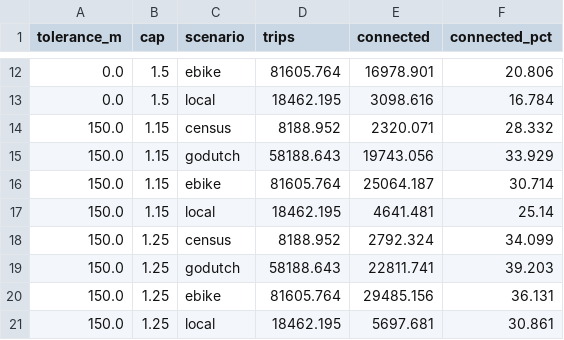
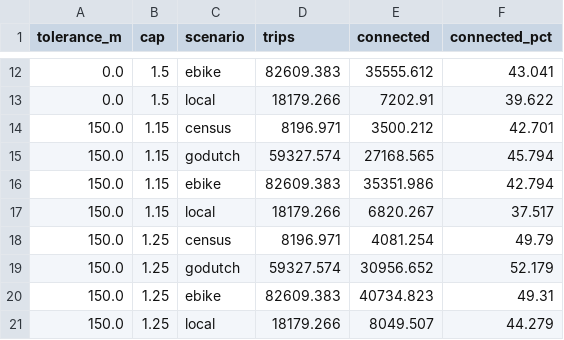
Before and after one commit to deadp/Hello-World, a CSV file: nz-lvt/wellington/outputs/tables/cycle_connectivity.csv, drawn as a sheet; only a part is shown, gaps mark what is left out; the diff covers the shown part only.

```diff
--- a/nz-lvt/wellington/outputs/tables/cycle_connectivity.csv
+++ b/nz-lvt/wellington/outputs/tables/cycle_connectivity.csv
@@ -12,10 +12,10 @@ tolerance_m,cap,scenario,trips,connected,connected_pct
-0.0,1.5,ebike,81605.764,16978.901,20.806
-0.0,1.5,local,18462.195,3098.616,16.784
-150.0,1.15,census,8188.952,2320.071,28.332
-150.0,1.15,godutch,58188.643,19743.056,33.929
-150.0,1.15,ebike,81605.764,25064.187,30.714
-150.0,1.15,local,18462.195,4641.481,25.14
-150.0,1.25,census,8188.952,2792.324,34.099
-150.0,1.25,godutch,58188.643,22811.741,39.203
-150.0,1.25,ebike,81605.764,29485.156,36.131
-150.0,1.25,local,18462.195,5697.681,30.861
+0.0,1.5,ebike,82609.383,35555.612,43.041
+0.0,1.5,local,18179.266,7202.91,39.622
+150.0,1.15,census,8196.971,3500.212,42.701
+150.0,1.15,godutch,59327.574,27168.565,45.794
+150.0,1.15,ebike,82609.383,35351.986,42.794
+150.0,1.15,local,18179.266,6820.267,37.517
+150.0,1.25,census,8196.971,4081.254,49.79
+150.0,1.25,godutch,59327.574,30956.652,52.179
+150.0,1.25,ebike,82609.383,40734.823,49.31
+150.0,1.25,local,18179.266,8049.507,44.279
```
Also changed, not shown: 78 edited cells elsewhere in this file, nz-lvt/wellington/outputs/tables/cycle_build_order.csv, nz-lvt/wellington/outputs/tables/cycle_corridors.csv, 12 other files.
